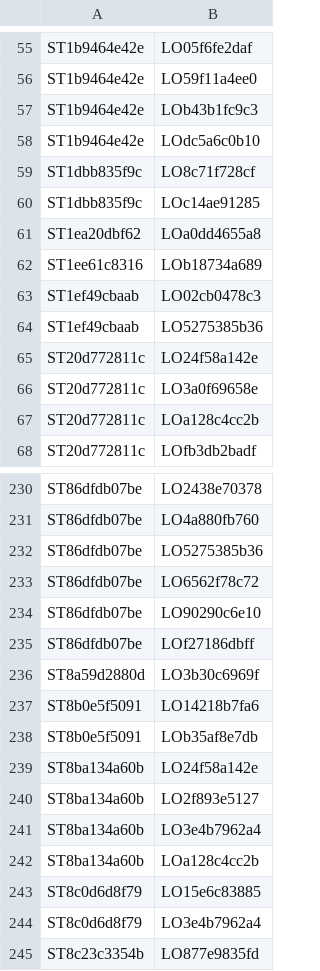
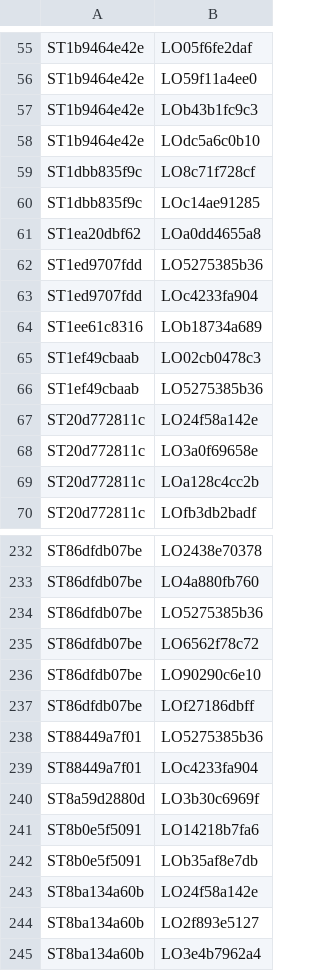
Before and after one commit to nathaneastwood/fablore, a CSV file: src/data/csv/story-locations.csv, drawn as a sheet; only a part is shown, gaps mark what is left out; the shorter side is filled out with more unchanged rows; the diff names each change by its address in the sheet, - before the commit and + after, or states it on an @@ line.

```diff
--- a/src/data/csv/story-locations.csv
+++ b/src/data/csv/story-locations.csv
+row 62: ST1ed9707fdd | LO5275385b36
+row 63: ST1ed9707fdd | LOc4233fa904
+row 238: ST88449a7f01 | LO5275385b36
+row 239: ST88449a7f01 | LOc4233fa904
```
Also changed, not shown: src/data/csv/stories.csv, src/data/csv/story-heroes.csv, 8 other files.
